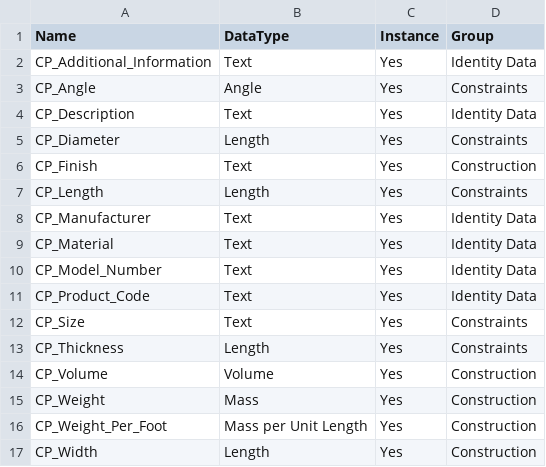
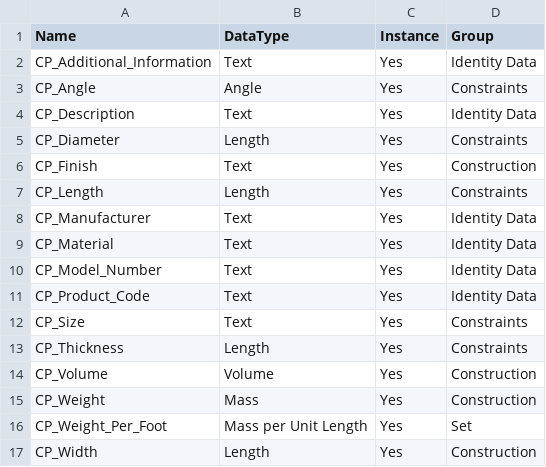
Before and after one commit to kwangban/pyProSet, a CSV file: sample_params/CP_Parameters.csv, drawn as a sheet.

Commit message:
Update CP_Parameters.csv: move CP_Weight_Per_Foot to Set group

```diff
--- a/sample_params/CP_Parameters.csv
+++ b/sample_params/CP_Parameters.csv
@@ -15,3 +15,3 @@ CP_Volume,Volume,Yes,Construction
 CP_Weight,Mass,Yes,Construction
-CP_Weight_Per_Foot,Mass per Unit Length,Yes,Construction
+CP_Weight_Per_Foot,Mass per Unit Length,Yes,Set
 CP_Width,Length,Yes,Construction
```
